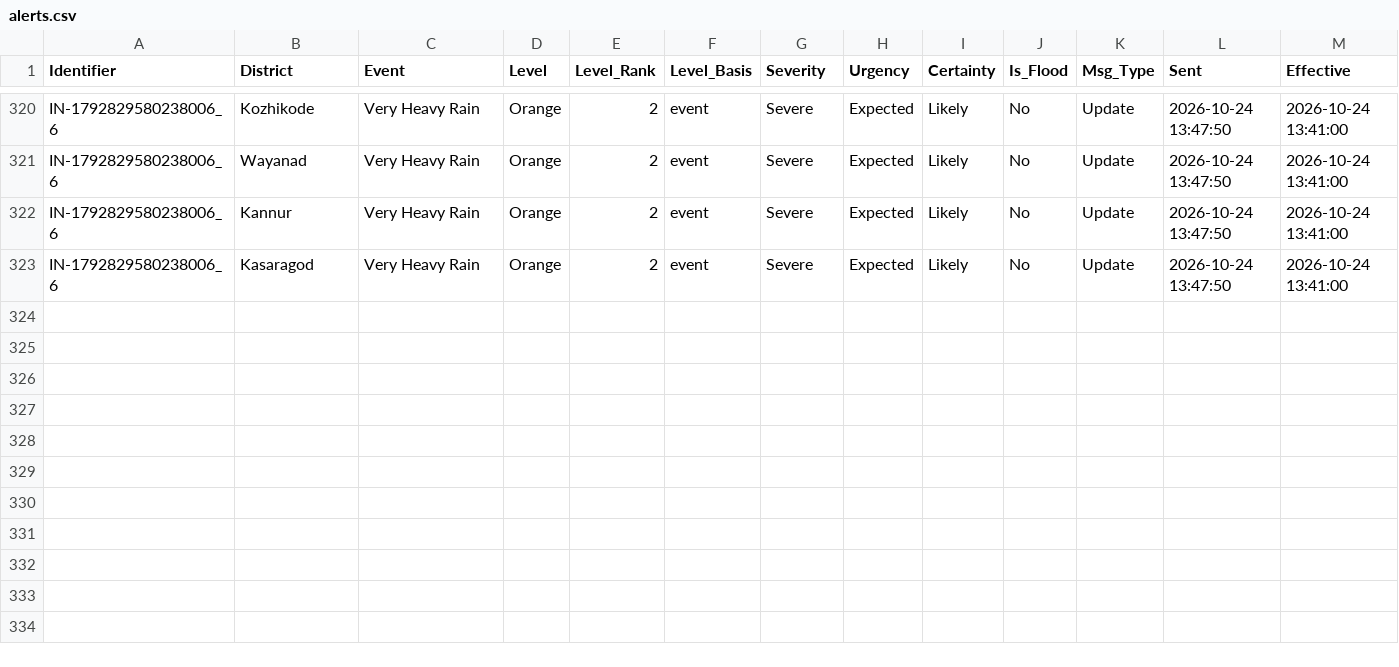
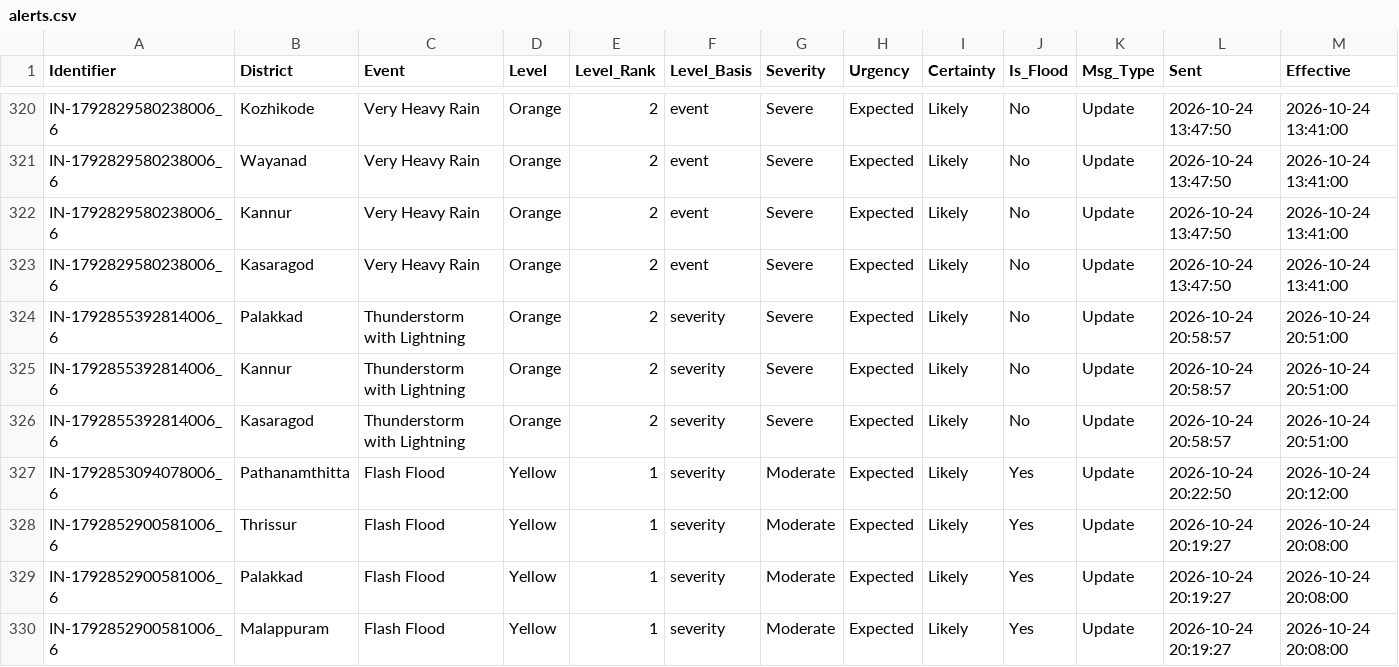
Before and after one commit to kasitpm/kerala-flood-watch, a CSV file: data/alerts.csv, drawn as a sheet; only a part is shown, gaps mark what is left out; rows hold the shown columns only; the diff names each change by its address in the sheet, - before the commit and + after, or states it on an @@ line.

```diff
--- a/data/alerts.csv
+++ b/data/alerts.csv
+row 324: IN-1792855392814006_6 | Palakkad | Thunderstorm with Lightning | Orange | 2 | severity | Severe | Expected | Likely | No | Update | 2026-10-24 20:58:57 | 2026-10-24 20:51:00
+row 325: IN-1792855392814006_6 | Kannur | Thunderstorm with Lightning | Orange | 2 | severity | Severe | Expected | Likely | No | Update | 2026-10-24 20:58:57 | 2026-10-24 20:51:00
+row 326: IN-1792855392814006_6 | Kasaragod | Thunderstorm with Lightning | Orange | 2 | severity | Severe | Expected | Likely | No | Update | 2026-10-24 20:58:57 | 2026-10-24 20:51:00
+row 327: IN-1792853094078006_6 | Pathanamthitta | Flash Flood | Yellow | 1 | severity | Moderate | Expected | Likely | Yes | Update | 2026-10-24 20:22:50 | 2026-10-24 20:12:00
+row 328: IN-1792852900581006_6 | Thrissur | Flash Flood | Yellow | 1 | severity | Moderate | Expected | Likely | Yes | Update | 2026-10-24 20:19:27 | 2026-10-24 20:08:00
+row 329: IN-1792852900581006_6 | Palakkad | Flash Flood | Yellow | 1 | severity | Moderate | Expected | Likely | Yes | Update | 2026-10-24 20:19:27 | 2026-10-24 20:08:00
+row 330: IN-1792852900581006_6 | Malappuram | Flash Flood | Yellow | 1 | severity | Moderate | Expected | Likely | Yes | Update | 2026-10-24 20:19:27 | 2026-10-24 20:08:00
```
Also changed, not shown: data/flood_latest.csv, data/rainfall_latest.csv, 1 other file.
